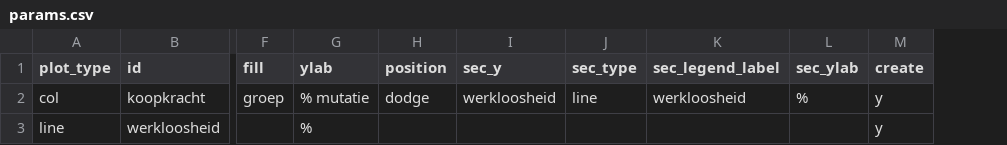
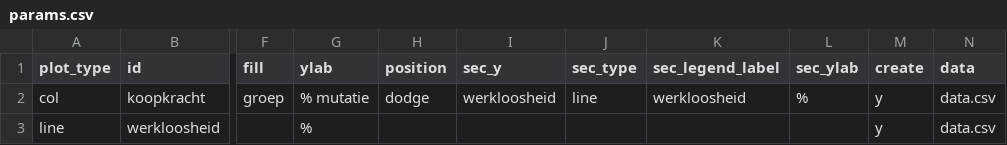
Before and after one commit to joris-klingen/ggcpb, a CSV file: inst/autogenerate_plots/params.csv, drawn as a sheet; only a part is shown, gaps mark what is left out; the diff names each change by its address in the sheet, - before the commit and + after, or states it on an @@ line.

```diff
--- a/inst/autogenerate_plots/params.csv
+++ b/inst/autogenerate_plots/params.csv
+column N (data), rows 2-3: data.csv | data.csv
```
Also changed, not shown: inst/extdata/parameter_settings.csv, 15 other files.
